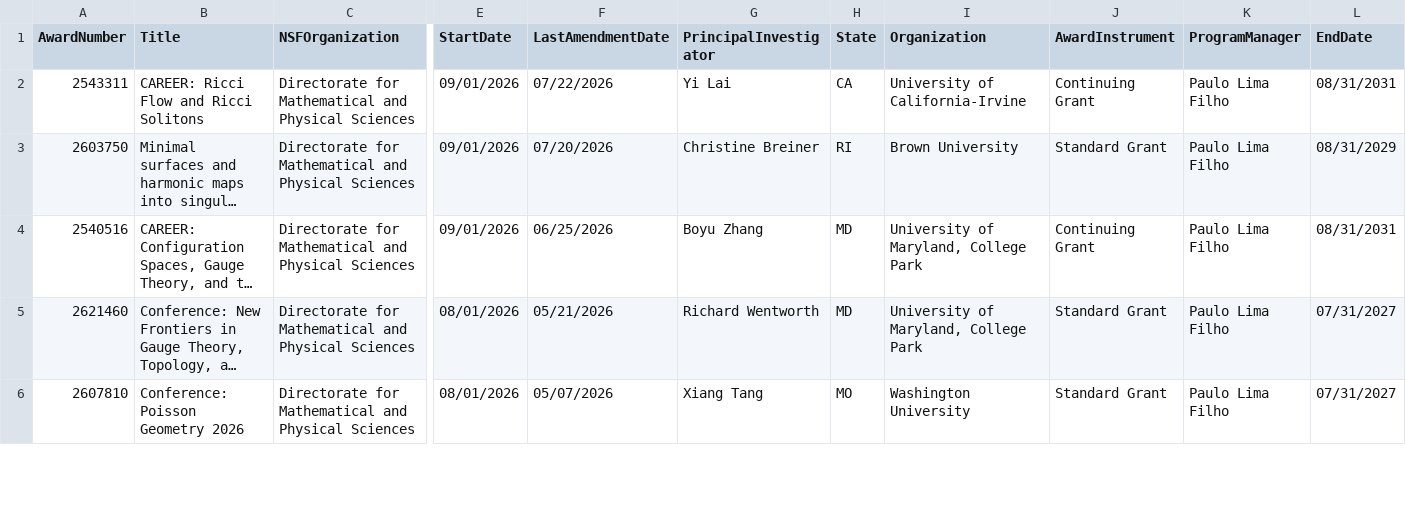
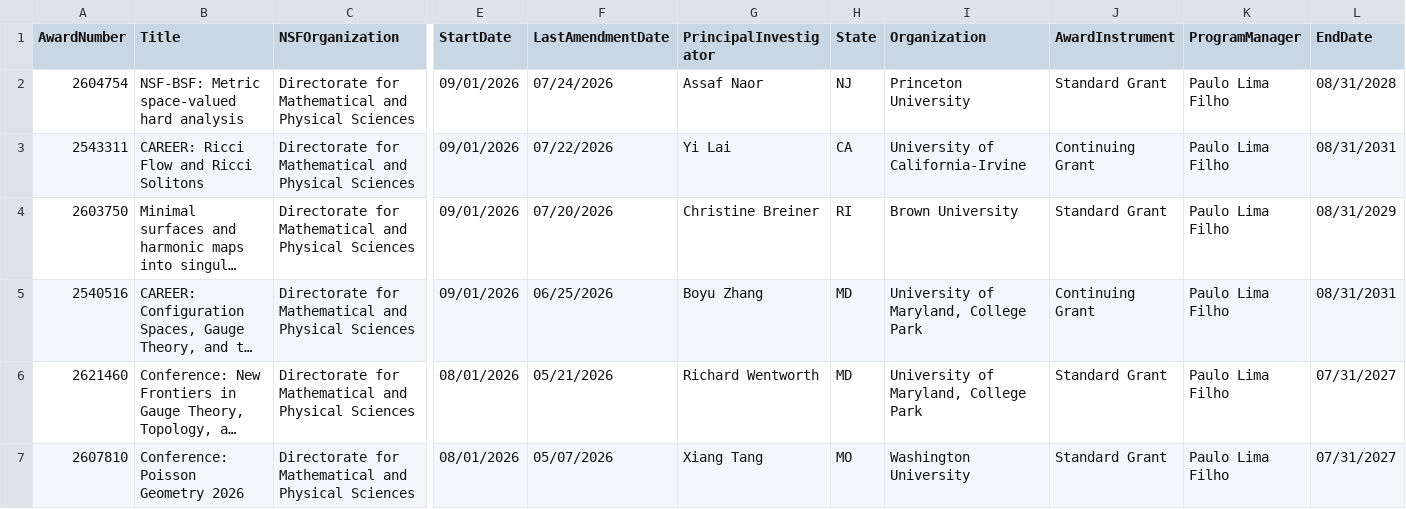
Before and after one commit to lowrank/NSF-DMS-awards, a CSV file: Geometric-Analysis/Awards-Geometric-Analysis-2026.csv, drawn as a sheet; only a part is shown, gaps mark what is left out; long unchanged cells end in …; rows hold the shown columns only; the diff names each change by its address in the sheet, - before the commit and + after, or states it on an @@ line.

Commit message:
Update Awards

```diff
--- a/Geometric-Analysis/Awards-Geometric-Analysis-2026.csv
+++ b/Geometric-Analysis/Awards-Geometric-Analysis-2026.csv
+row 2: 2604754 | NSF-BSF: Metric space-valued hard analysis | Directorate for Mathematical and Physical Sciences | 09/01/2026 | 07/24/2026 | Assaf Naor | NJ | Princeton University | Standard Grant | Paulo Lima Filho | 08/31/2028
```
Also changed, not shown: Computational-Mathematics/Awards-Computational-Mathematics-2026.csv, Mathematical-Biology/Awards-Mathematical-Biology-2026.csv, 3 other files.
